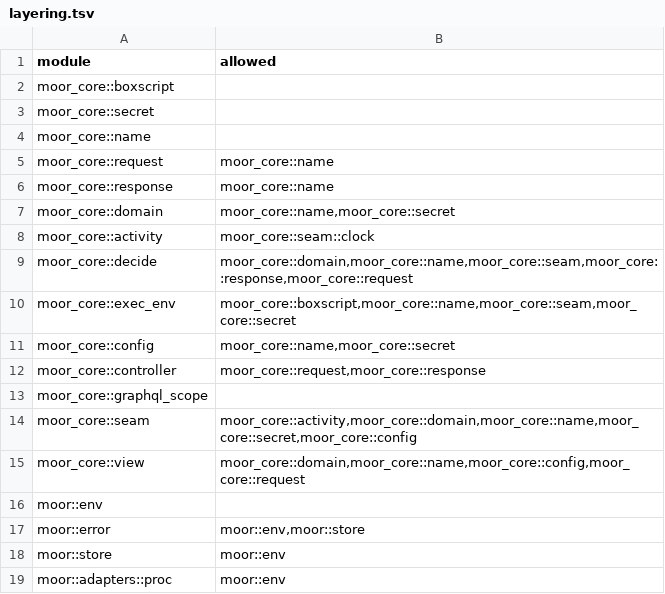
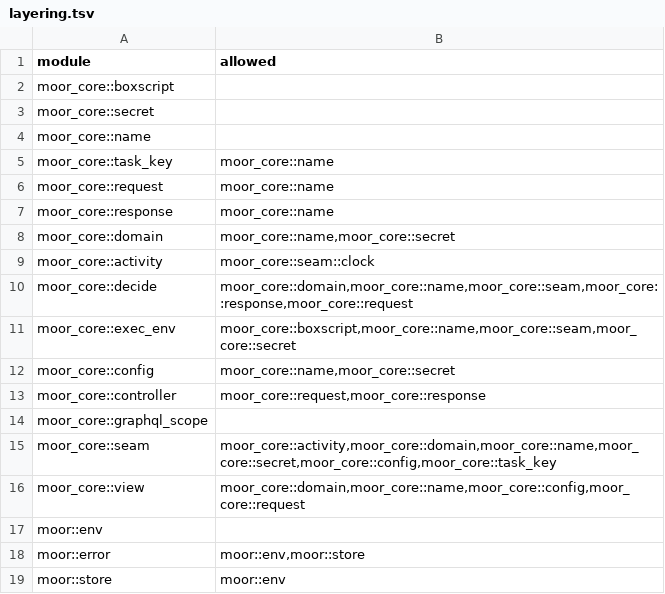
Before and after one commit to IniZio/moor, a TSV file: tools/layering.tsv, drawn as a sheet; only a part is shown; the shorter side is filled out with more unchanged rows.

Commit message:
feat(crabbox): derive every Mac Box path from one Task key

```diff
--- a/tools/layering.tsv
+++ b/tools/layering.tsv
@@ -4,2 +4,3 @@ moor_core::secret
 moor_core::name	
+moor_core::task_key	moor_core::name
 moor_core::request	moor_core::name
@@ -13,3 +14,3 @@ moor_core::controller	moor_core::request,moor_core::response
 moor_core::graphql_scope	
-moor_core::seam	moor_core::activity,moor_core::domain,moor_core::name,moor_core::secret,moor_core::config
+moor_core::seam	moor_core::activity,moor_core::domain,moor_core::name,moor_core::secret,moor_core::config,moor_core::task_key
 moor_core::view	moor_core::domain,moor_core::name,moor_core::config,moor_core::request
```
Also changed, not shown: 25 other files.
